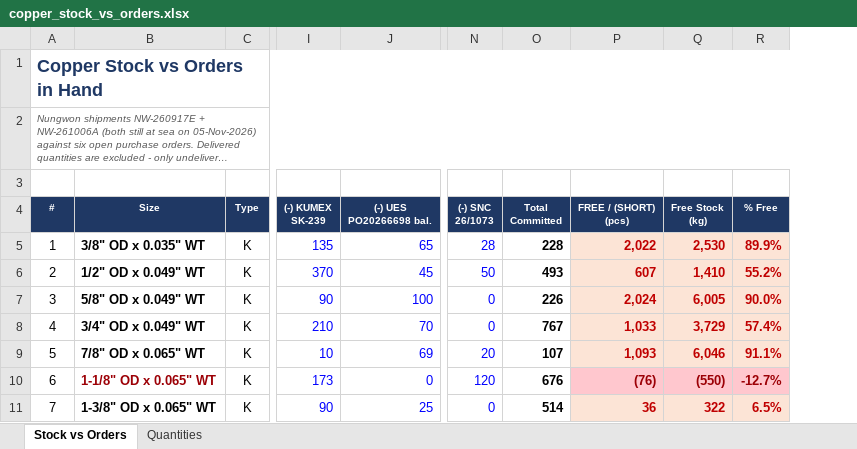
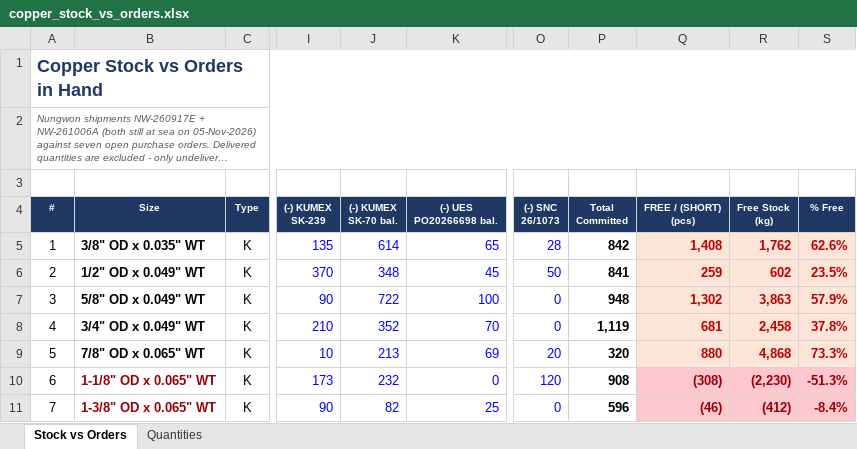
Before and after one commit to ahmednabil9090an-rgb/Ahmed, an Excel workbook: copper_stock_vs_orders.xlsx, sheet Stock vs Orders, drawn as a sheet; only a part is shown, gaps mark what is left out; long unchanged cells end in …; values as stored, in another font and other column widths than the file's, no borders; addresses are those after the commit; the diff covers the shown part only; the diff names each change by its address in the sheet, - before the commit and + after, or states it on an @@ line.

```diff
--- a/copper_stock_vs_orders.xlsx (sheet Stock vs Orders)
+++ b/copper_stock_vs_orders.xlsx (sheet Stock vs Orders)
+column J ((-) KUMEX SK-70 bal.), rows 5-11: 614 | 348 | 722 | 352 | 213 | 232 | 82
@@ column A (#) renumbered between rows 2 and 42 @@
-P5 (Total Committed): 228
+P5 (Total Committed): 842
-Q5 (FREE / (SHORT) (pcs)): 2,022
+Q5 (FREE / (SHORT) (pcs)): 1,408
-R5 (Free Stock (kg)): 2,530
+R5 (Free Stock (kg)): 1,762
-S5 (% Free): 89.9%
+S5 (% Free): 62.6%
-P6 (Total Committed): 493
+P6 (Total Committed): 841
-Q6 (FREE / (SHORT) (pcs)): 607
+Q6 (FREE / (SHORT) (pcs)): 259
-R6 (Free Stock (kg)): 1,410
+R6 (Free Stock (kg)): 602
-S6 (% Free): 55.2%
+S6 (% Free): 23.5%
-P7 (Total Committed): 226
+P7 (Total Committed): 948
-Q7 (FREE / (SHORT) (pcs)): 2,024
+Q7 (FREE / (SHORT) (pcs)): 1,302
-R7 (Free Stock (kg)): 6,005
+R7 (Free Stock (kg)): 3,863
-S7 (% Free): 90.0%
+S7 (% Free): 57.9%
-P8 (Total Committed): 767
+P8 (Total Committed): 1,119
-Q8 (FREE / (SHORT) (pcs)): 1,033
+Q8 (FREE / (SHORT) (pcs)): 681
-R8 (Free Stock (kg)): 3,729
+R8 (Free Stock (kg)): 2,458
-S8 (% Free): 57.4%
+S8 (% Free): 37.8%
-P9 (Total Committed): 107
+P9 (Total Committed): 320
-Q9 (FREE / (SHORT) (pcs)): 1,093
+Q9 (FREE / (SHORT) (pcs)): 880
-R9 (Free Stock (kg)): 6,046
+R9 (Free Stock (kg)): 4,868
-S9 (% Free): 91.1%
+S9 (% Free): 73.3%
-P10 (Total Committed): 676
+P10 (Total Committed): 908
-Q10 (FREE / (SHORT) (pcs)): (76)
+Q10 (FREE / (SHORT) (pcs)): (308)
-R10 (Free Stock (kg)): (550)
+R10 (Free Stock (kg)): (2,230)
-S10 (% Free): -12.7%
+S10 (% Free): -51.3%
-B11 text colour: black
+B11 text colour: #9C0006
-P11 (Total Committed): 514
+P11 (Total Committed): 596
-Q11 (FREE / (SHORT) (pcs)): 36
+Q11 (FREE / (SHORT) (pcs)): (46)
@@ Q11:S11 fill: #FCE4D6 → #FFC7CE, text colour: #C00000 → #9C0006 @@
-R11 (Free Stock (kg)): 322
+R11 (Free Stock (kg)): (412)
-S11 (% Free): 6.5%
+S11 (% Free): -8.4%
```
Also changed, not shown: 5 added rows, 1 removed row, 22 edited cells and cell formats elsewhere in this sheet, sheet Quantities, formulas that keep their value, 1 other file.
